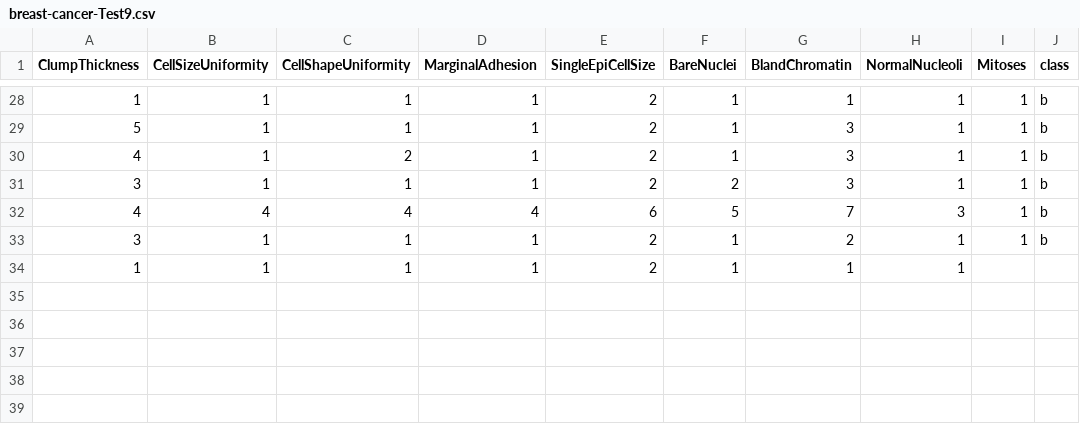
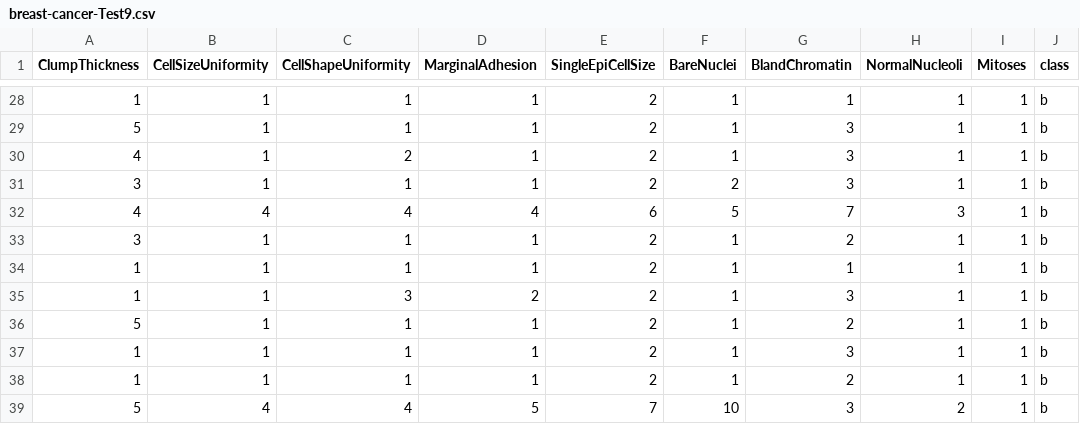
Before and after one commit to FatioSE/Kernel-PCA-DR, a CSV file: datasets/breast-cancer/breast-cancer-Test9.csv, drawn as a sheet; only a part is shown, gaps mark what is left out.

Commit message:
Fixed linting error

```diff
--- a/datasets/breast-cancer/breast-cancer-Test9.csv
+++ b/datasets/breast-cancer/breast-cancer-Test9.csv
@@ -33,2 +33,7 @@ ClumpThickness,CellSizeUniformity,CellShapeUniformity,MarginalAdhesion,SingleEpi
 3,1,1,1,2,1,2,1,1,b
-1,1,1,1,2,1,1,1
+1,1,1,1,2,1,1,1,1,b
+1,1,3,2,2,1,3,1,1,b
+5,1,1,1,2,1,2,1,1,b
+1,1,1,1,2,1,3,1,1,b
+1,1,1,1,2,1,2,1,1,b
+5,4,4,5,7,10,3,2,1,b
```
